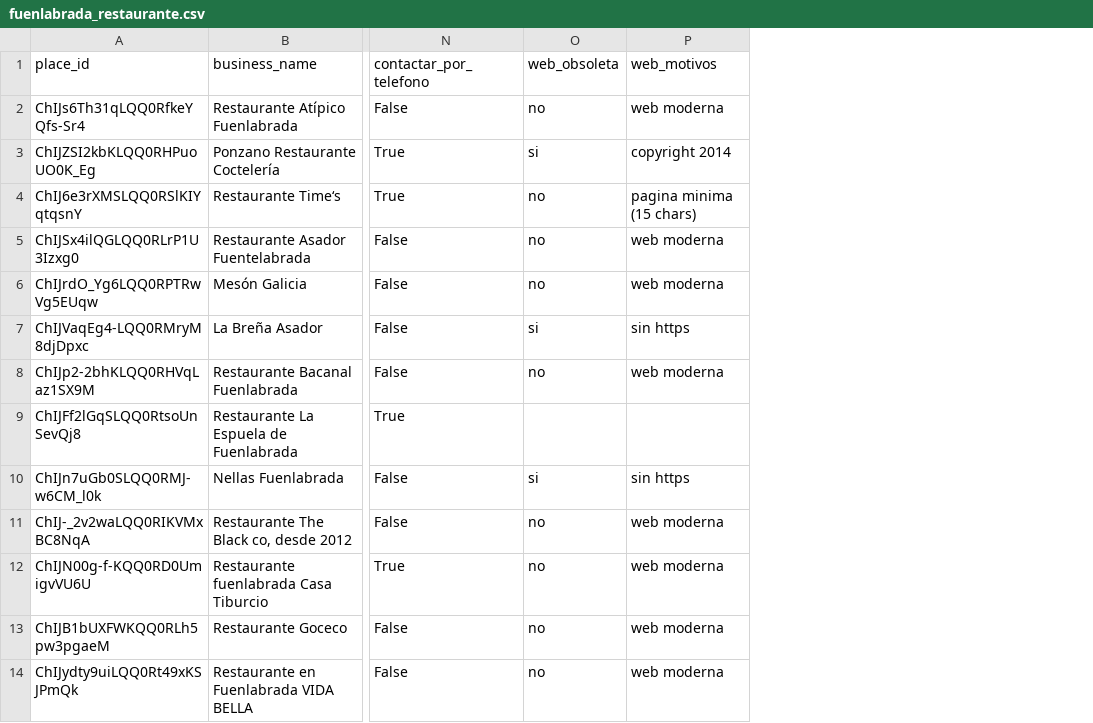
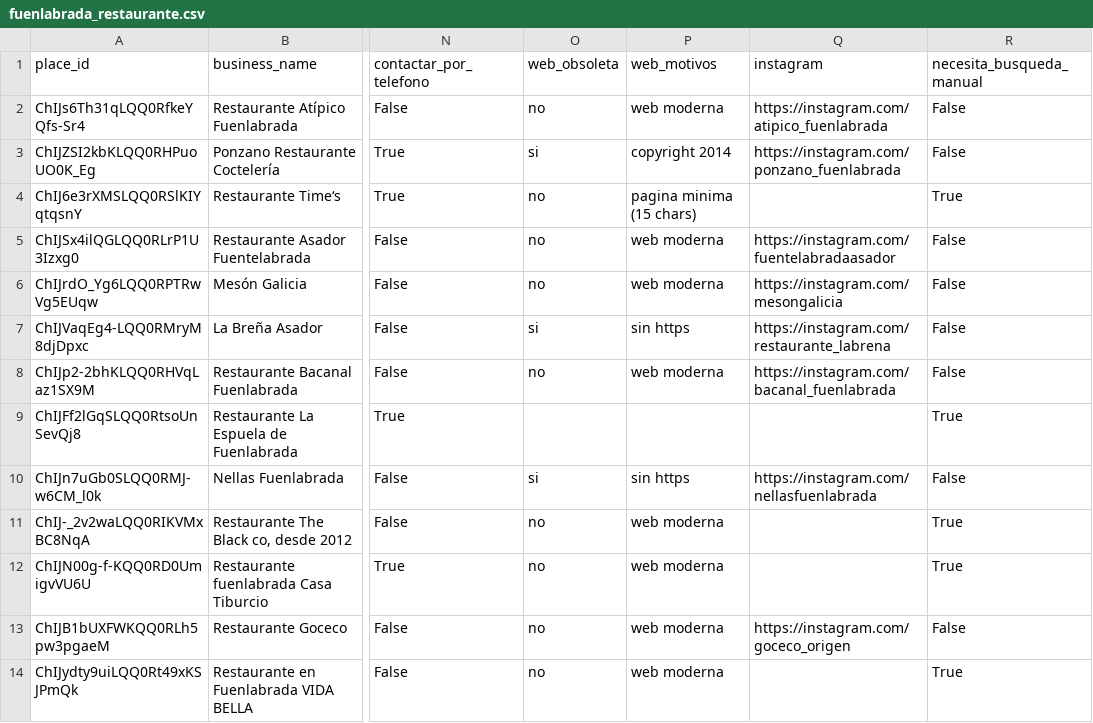
Before and after one commit to maringetafee/claude, a CSV file: leadgen-webs/leads/fuenlabrada_restaurante.csv, drawn as a sheet; only a part is shown, gaps mark what is left out; the diff names each change by its address in the sheet, - before the commit and + after, or states it on an @@ line.

```diff
--- a/leadgen-webs/leads/fuenlabrada_restaurante.csv
+++ b/leadgen-webs/leads/fuenlabrada_restaurante.csv
+column Q (instagram), rows 2-13: https://instagram.com/atipico_fuenlabrada | https://instagram.com/ponzano_fuenlabrada |  | https://instagram.com/fuentelabradaasador | https://instagram.com/mesongalicia | https://instagram.com/restaurante_labrena | https://instagram.com/bacanal_fuenlabrada |  | https://instagram.com/nellasfuenlabrada |  |  | https://instagram.com/goceco_origen
+column R (necesita_busqueda_manual), rows 2-14: False | False | True | False | False | False | False | True | False | True | True | False | True
```
Also changed, not shown: leadgen-webs/leads/alcorcon_restaurante.csv, leadgen-webs/leads/getafe_restaurante.csv, 11 other files.
